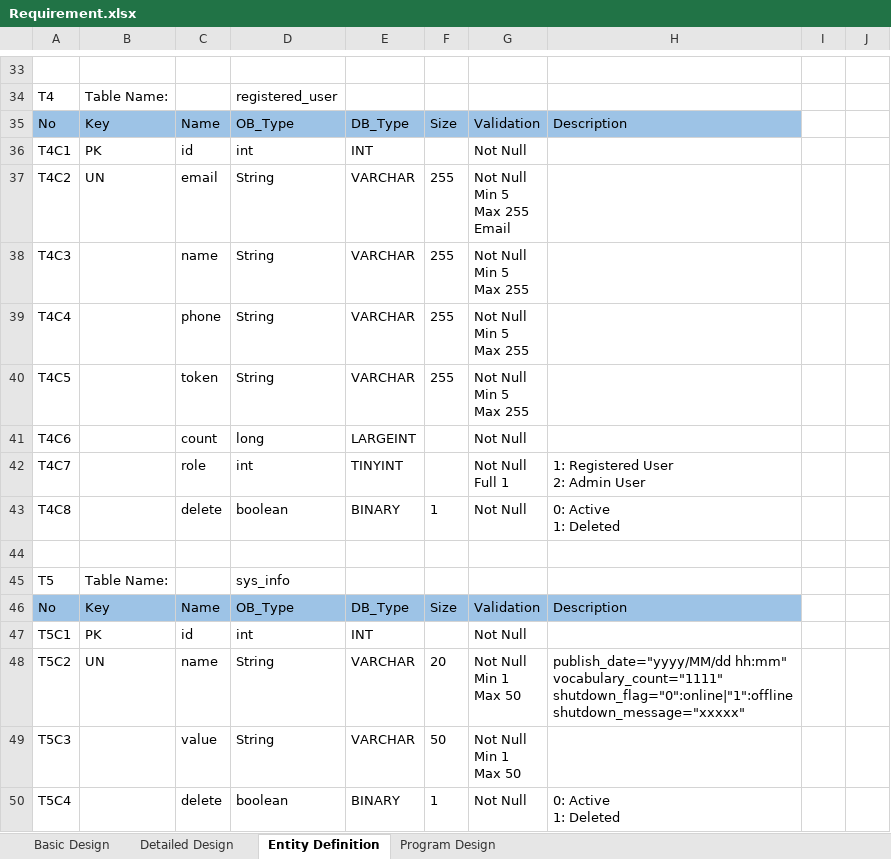
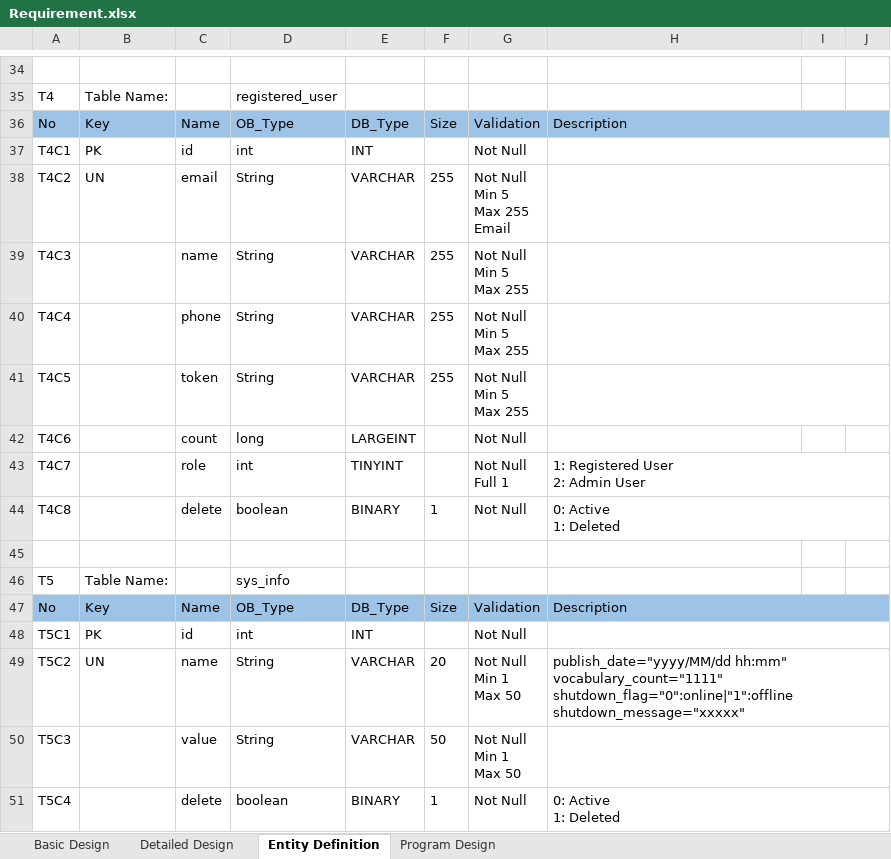
Before and after one commit to kaungyeehein/kotoba-api, an Excel workbook: kotoba-doc/Requirement.xlsx, sheet Entity Definition, drawn as a sheet; only a part is shown, gaps mark what is left out; values as stored, in another font and other column widths than the file's, no borders; addresses are those after the commit; the diff covers the shown part only; the diff names each change by its address in the sheet, - before the commit and + after, or states it on an @@ line.

```diff
--- a/kotoba-doc/Requirement.xlsx (sheet Entity Definition)
+++ b/kotoba-doc/Requirement.xlsx (sheet Entity Definition)
+H36:J36 merged
-I36:J36 fill: none
+I36:J36 fill: #9DC3E6
+H37:J37 merged
+H38:J38 merged
+H39:J39 merged
+H40:J40 merged
+H41:J41 merged
+H43:J43 merged
+H44:J44 merged
+H47:J47 merged
-I47:J47 fill: none
+I47:J47 fill: #9DC3E6
+H48:J48 merged
+H49:J49 merged
+H50:J50 merged
+H51:J51 merged
```
Also changed, not shown: 1 added row, 31 edited cells, cell formats and merged cells elsewhere in this sheet, sheet Program Design.
